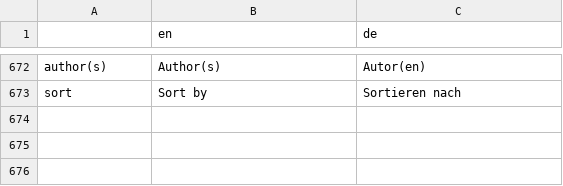
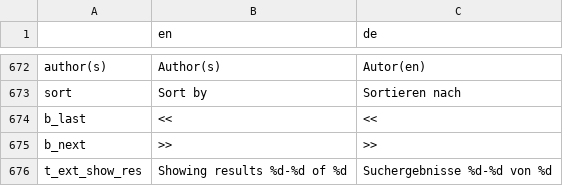
Before and after one commit to GENtle-persons/gentle-m, a CSV file: trunk/variables.csv, drawn as a sheet; only a part is shown, gaps mark what is left out.

```diff
--- a/trunk/variables.csv
+++ b/trunk/variables.csv
@@ -673 +673,4 @@
 "sort","Sort by","Sortieren nach"
+"b_last","<<","<<"
+"b_next",">>",">>"
+"t_ext_show_res","Showing results %d-%d of %d","Suchergebnisse %d-%d von %d"
```
Also changed, not shown: 2 other files.
